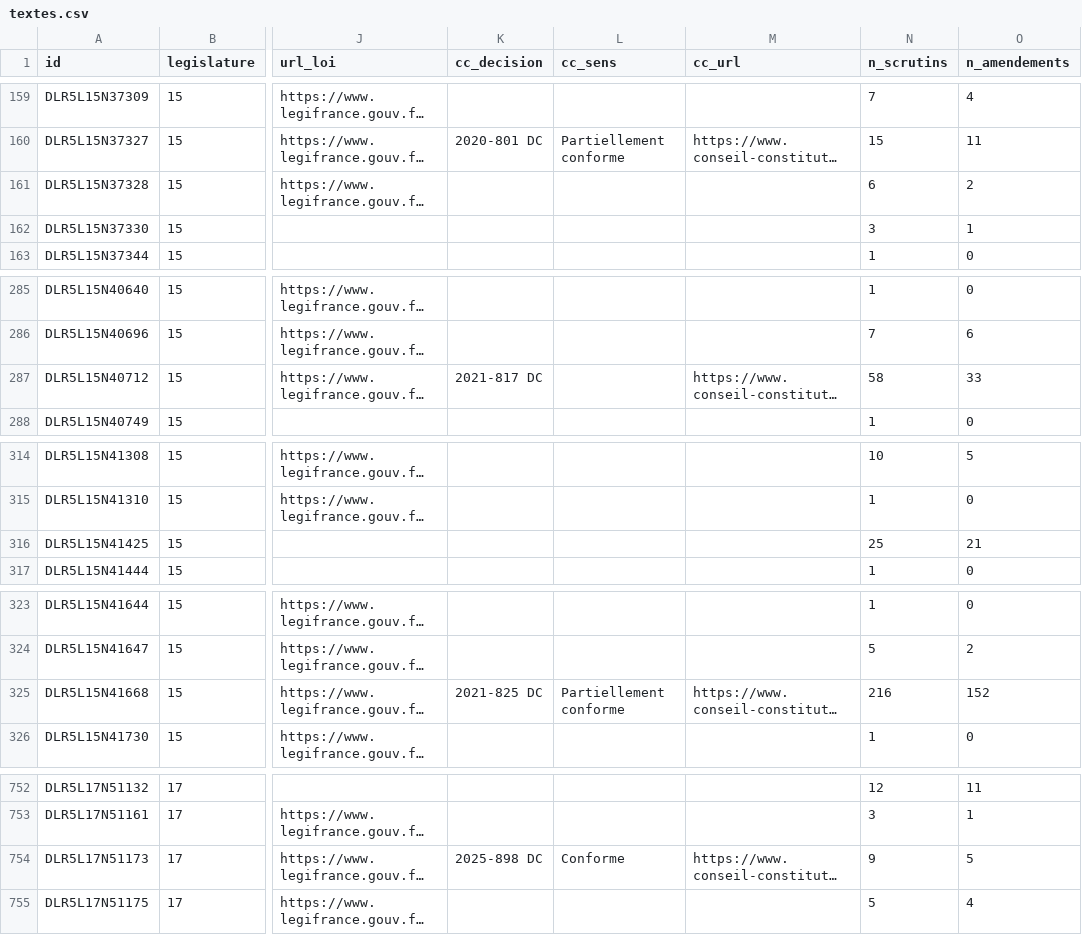
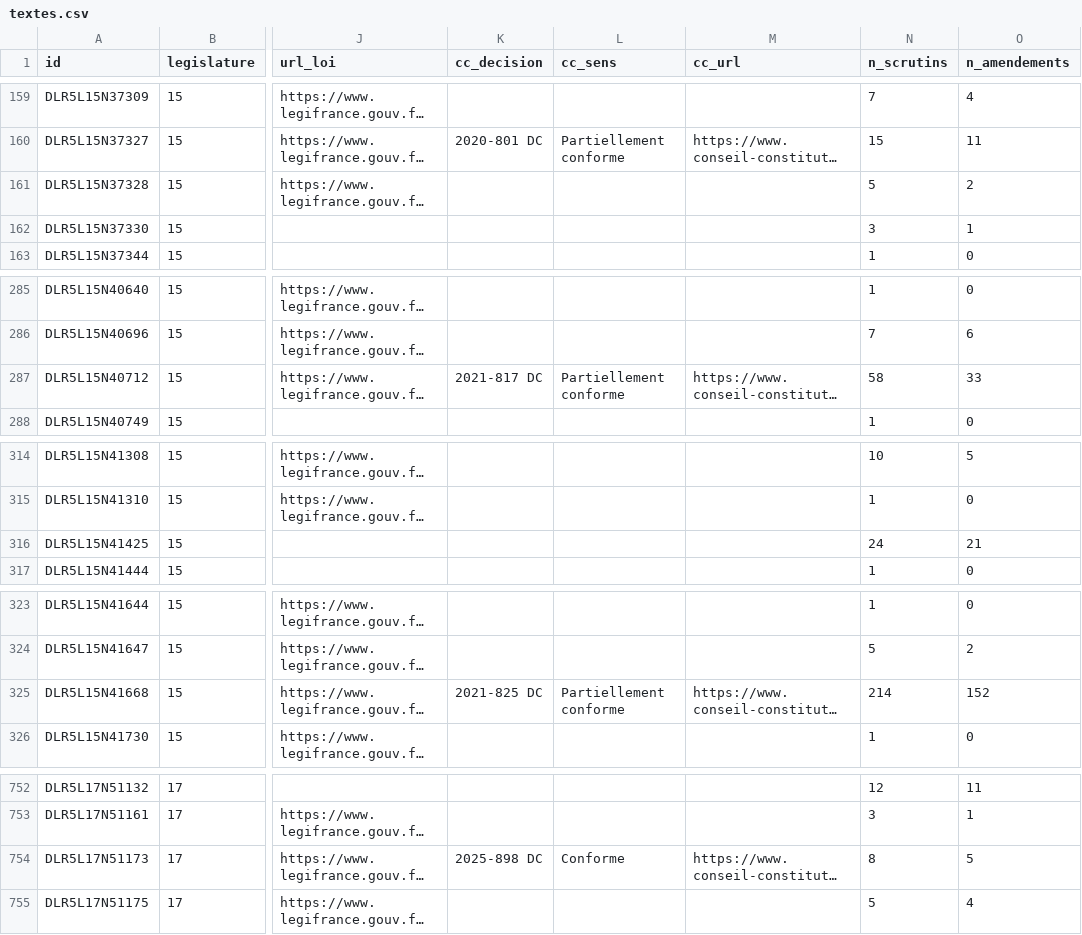
Before and after one commit to m4xim1nus/leurs-voix-nos-droits, a CSV file: data/export/textes.csv, drawn as a sheet; only a part is shown, gaps mark what is left out; long unchanged cells end in …; the diff covers the shown part only; the diff names each change by its address in the sheet, - before the commit and + after, or states it on an @@ line.

```diff
--- a/data/export/textes.csv
+++ b/data/export/textes.csv
-N161 (n_scrutins): 6
+N161 (n_scrutins): 5
-L287 (cc_sens): (empty)
+L287 (cc_sens): Partiellement conforme
-N316 (n_scrutins): 25
+N316 (n_scrutins): 24
-N325 (n_scrutins): 216
+N325 (n_scrutins): 214
-N754 (n_scrutins): 9
+N754 (n_scrutins): 8
```
Also changed, not shown: 7 edited cells elsewhere in this file, 6 other files.
